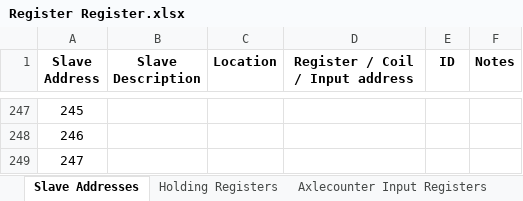
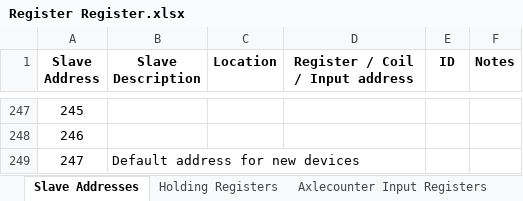
Before and after one commit to chrismfield/Signalling_Project, an Excel workbook: Register Register.xlsx, sheet Slave Addresses, drawn as a sheet; only a part is shown, gaps mark what is left out; values as stored, in another font and other column widths than the file's, no borders; the diff names each change by its address in the sheet, - before the commit and + after, or states it on an @@ line.

Commit message:
Added further descriptions

```diff
--- a/Register Register.xlsx (sheet Slave Addresses)
+++ b/Register Register.xlsx (sheet Slave Addresses)
-B249 (Slave Description): (empty)
+B249 (Slave Description): Default address for new devices
```
Also changed, not shown: sheet Holding Registers.
